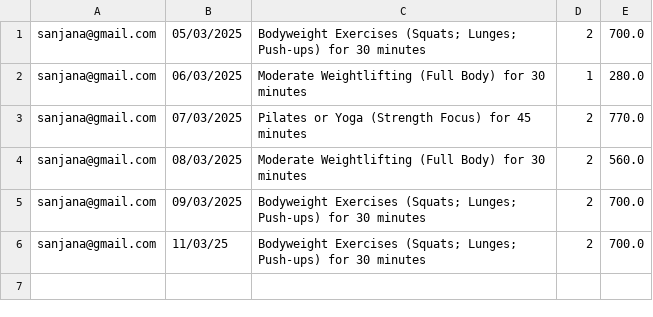
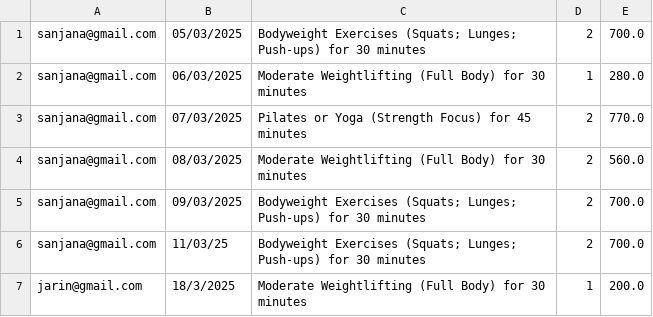
Before and after one commit to Oishee53/FitHub, a CSV file: WorkoutFile.csv, drawn as a sheet.

```diff
--- a/WorkoutFile.csv
+++ b/WorkoutFile.csv
@@ -6 +6,2 @@ sanjana@gmail.com,09/03/2025,Bodyweight Exercises (Squats; Lunges; Push-ups) for
 sanjana@gmail.com,11/03/25,Bodyweight Exercises (Squats; Lunges; Push-ups) for 30 minutes,2,700.0
+jarin@gmail.com,18/3/2025,Moderate Weightlifting (Full Body) for 30 minutes,1,200.0
```
Also changed, not shown: 2 other files.
